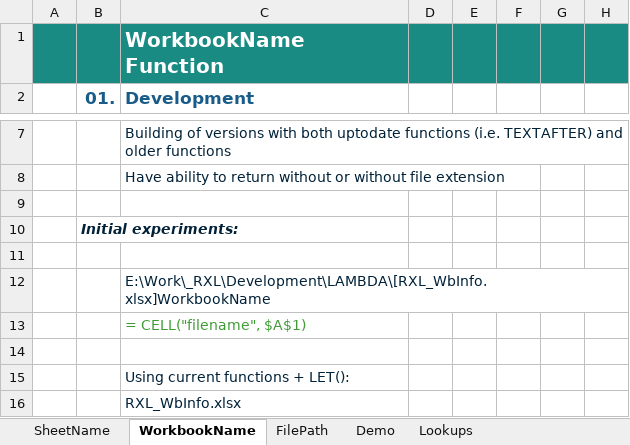
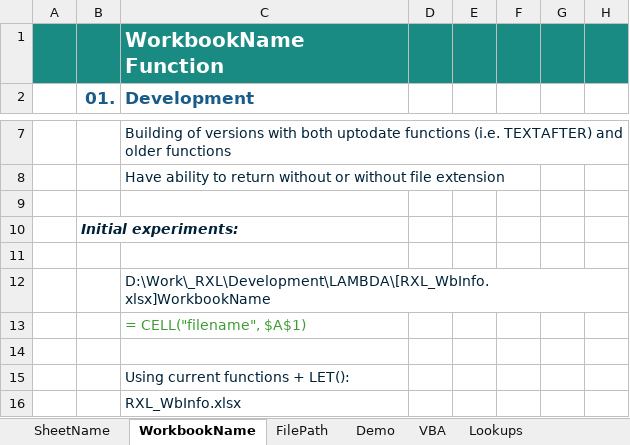
Before and after one commit to r-silk/RXL_Lambdas, an Excel workbook: RXL_WbInfo.xlsx, sheet WorkbookName, drawn as a sheet; only a part is shown, gaps mark what is left out; values as stored, in another font and other column widths than the file's, no borders; charts and pictures not drawn; the diff names each change by its address in the sheet, - before the commit and + after, or states it on an @@ line.

```diff
--- a/RXL_WbInfo.xlsx (sheet WorkbookName)
+++ b/RXL_WbInfo.xlsx (sheet WorkbookName)
+sheet tab: VBA
-C12 (Development): E:\Work\_RXL\Development\LAMBDA\[RXL_WbInfo.xlsx]WorkbookName
+C12 (Development): D:\Work\_RXL\Development\LAMBDA\[RXL_WbInfo.xlsx]WorkbookName
```
Also changed, not shown: sheet Demo, sheet FilePath, sheet SheetName, formulas that keep their value, charts or pictures.
